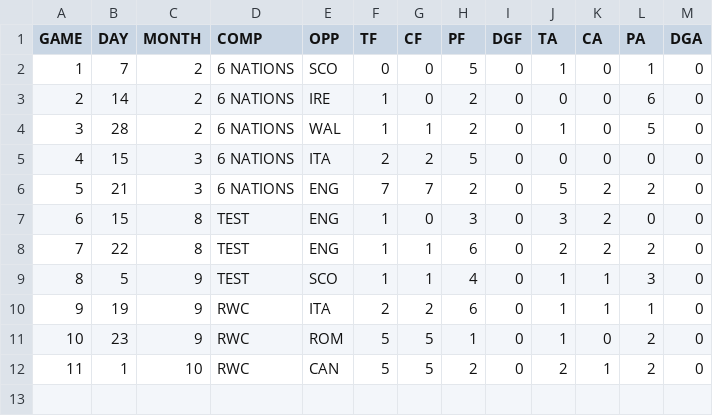
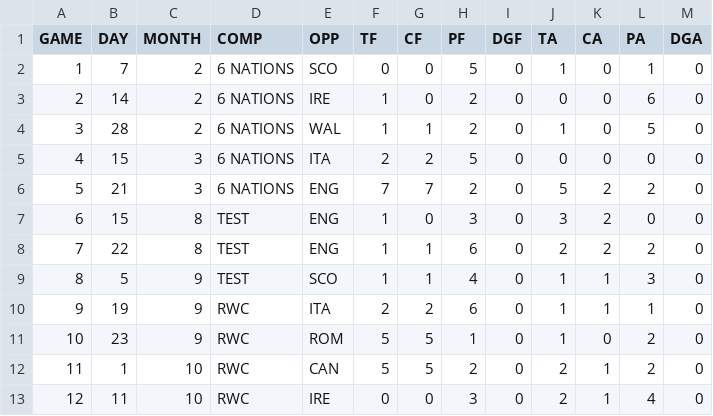
Before and after one commit to JoeJimFlood/RugbyPredictifier, a CSV file: 2015WorldCup/teamcsvs/FRA.csv, drawn as a sheet.

```diff
--- a/2015WorldCup/teamcsvs/FRA.csv
+++ b/2015WorldCup/teamcsvs/FRA.csv
@@ -12 +12,2 @@ GAME,DAY,MONTH,COMP,OPP,TF,CF,PF,DGF,TA,CA,PA,DGA
 11,1,10,RWC,CAN,5,5,2,0,2,1,2,0
+12,11,10,RWC,IRE,0,0,3,0,2,1,4,0
```
Also changed, not shown: 2015WorldCup/teamcsvs/ENG.csv, 2015WorldCup/teamcsvs/IRE.csv, 18 other files.
